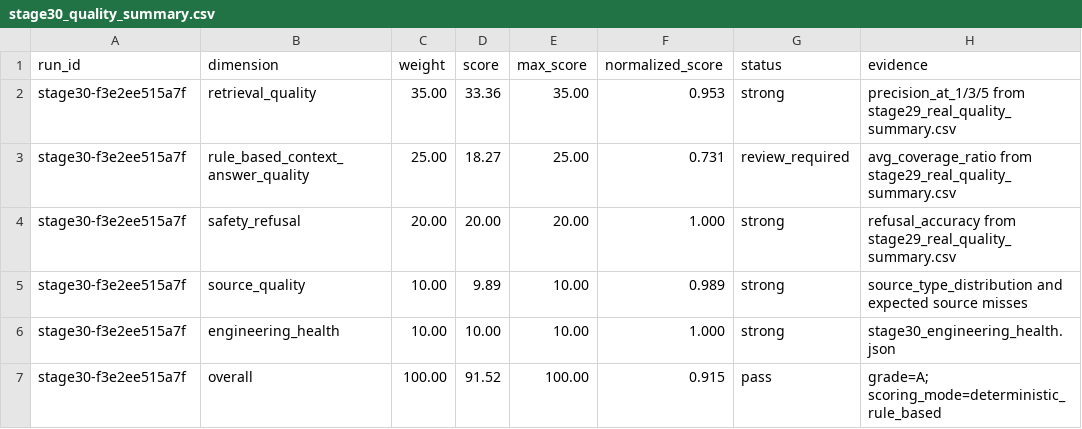
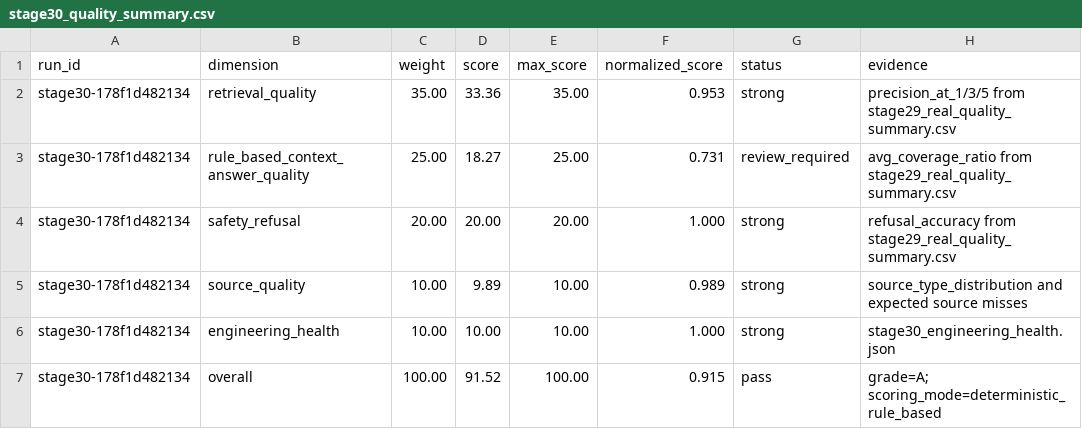
Before and after one commit to CxcTHU/rfc-rag-agent, a CSV file: data/evaluation/stage30_quality_summary.csv, drawn as a sheet.

```diff
--- a/data/evaluation/stage30_quality_summary.csv
+++ b/data/evaluation/stage30_quality_summary.csv
@@ -1,7 +1,7 @@
 run_id,dimension,weight,score,max_score,normalized_score,status,evidence
-stage30-f3e2ee515a7f,retrieval_quality,35.00,33.36,35.00,0.953,strong,precision_at_1/3/5 from stage29_real_quality_summary.csv
-stage30-f3e2ee515a7f,rule_based_context_answer_quality,25.00,18.27,25.00,0.731,review_required,avg_coverage_ratio from stage29_real_quality_summary.csv
-stage30-f3e2ee515a7f,safety_refusal,20.00,20.00,20.00,1.000,strong,refusal_accuracy from stage29_real_quality_summary.csv
-stage30-f3e2ee515a7f,source_quality,10.00,9.89,10.00,0.989,strong,source_type_distribution and expected source misses
-stage30-f3e2ee515a7f,engineering_health,10.00,10.00,10.00,1.000,strong,stage30_engineering_health.json
-stage30-f3e2ee515a7f,overall,100.00,91.52,100.00,0.915,pass,grade=A; scoring_mode=deterministic_rule_based
+stage30-178f1d482134,retrieval_quality,35.00,33.36,35.00,0.953,strong,precision_at_1/3/5 from stage29_real_quality_summary.csv
+stage30-178f1d482134,rule_based_context_answer_quality,25.00,18.27,25.00,0.731,review_required,avg_coverage_ratio from stage29_real_quality_summary.csv
+stage30-178f1d482134,safety_refusal,20.00,20.00,20.00,1.000,strong,refusal_accuracy from stage29_real_quality_summary.csv
+stage30-178f1d482134,source_quality,10.00,9.89,10.00,0.989,strong,source_type_distribution and expected source misses
+stage30-178f1d482134,engineering_health,10.00,10.00,10.00,1.000,strong,stage30_engineering_health.json
+stage30-178f1d482134,overall,100.00,91.52,100.00,0.915,pass,grade=A; scoring_mode=deterministic_rule_based
```
Also changed, not shown: data/evaluation/stage30_quality_scores.csv, data/metadata/stage18_oa_discovery.csv, 36 other files.
